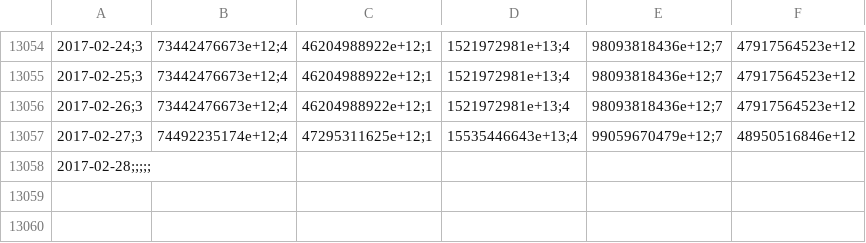
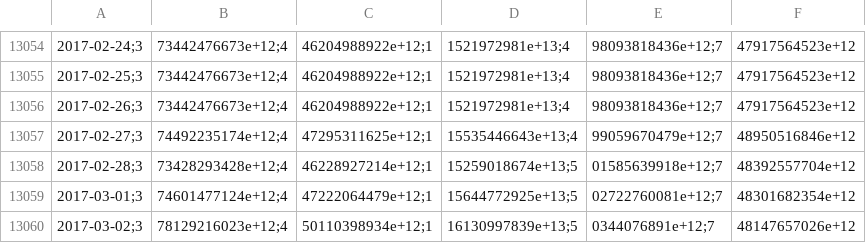
Before and after one commit to collabmarket/data_afp, a CSV file: data/PAT-HABITAT.csv, drawn as a sheet; only a part is shown, gaps mark what is left out; removed rows and columns are numbered as before the commit, all else as after; the diff names each change by its address in the sheet, - before the commit and + after, or states it on an @@ line.

Commit message:
Update data and nb 2017-03-03

```diff
--- a/data/PAT-HABITAT.csv
+++ b/data/PAT-HABITAT.csv
-row 13058: 2017-02-28;;;;;
+row 13058: 2017-02-28;3 | 73428293428e+12;4 | 46228927214e+12;1 | 15259018674e+13;5 | 01585639918e+12;7 | 48392557704e+12
+row 13059: 2017-03-01;3 | 74601477124e+12;4 | 47222064479e+12;1 | 15644772925e+13;5 | 02722760081e+12;7 | 48301682354e+12
+row 13060: 2017-03-02;3 | 78129216023e+12;4 | 50110398934e+12;1 | 16130997839e+13;5 | 0344076891e+12;7 | 48147657026e+12
```
Also changed, not shown: data/PAT-CAPITAL.csv, data/PAT-CUPRUM.csv, 10 other files.
